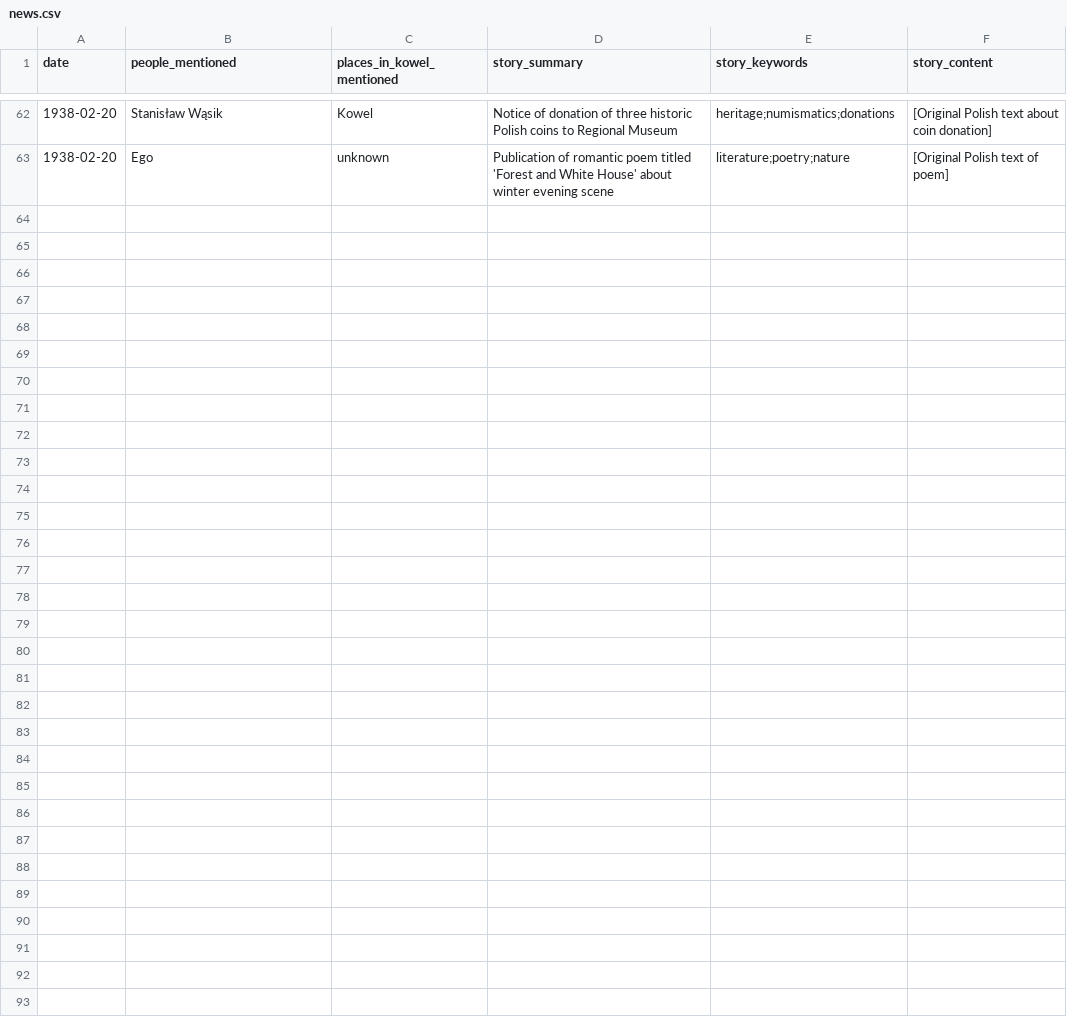
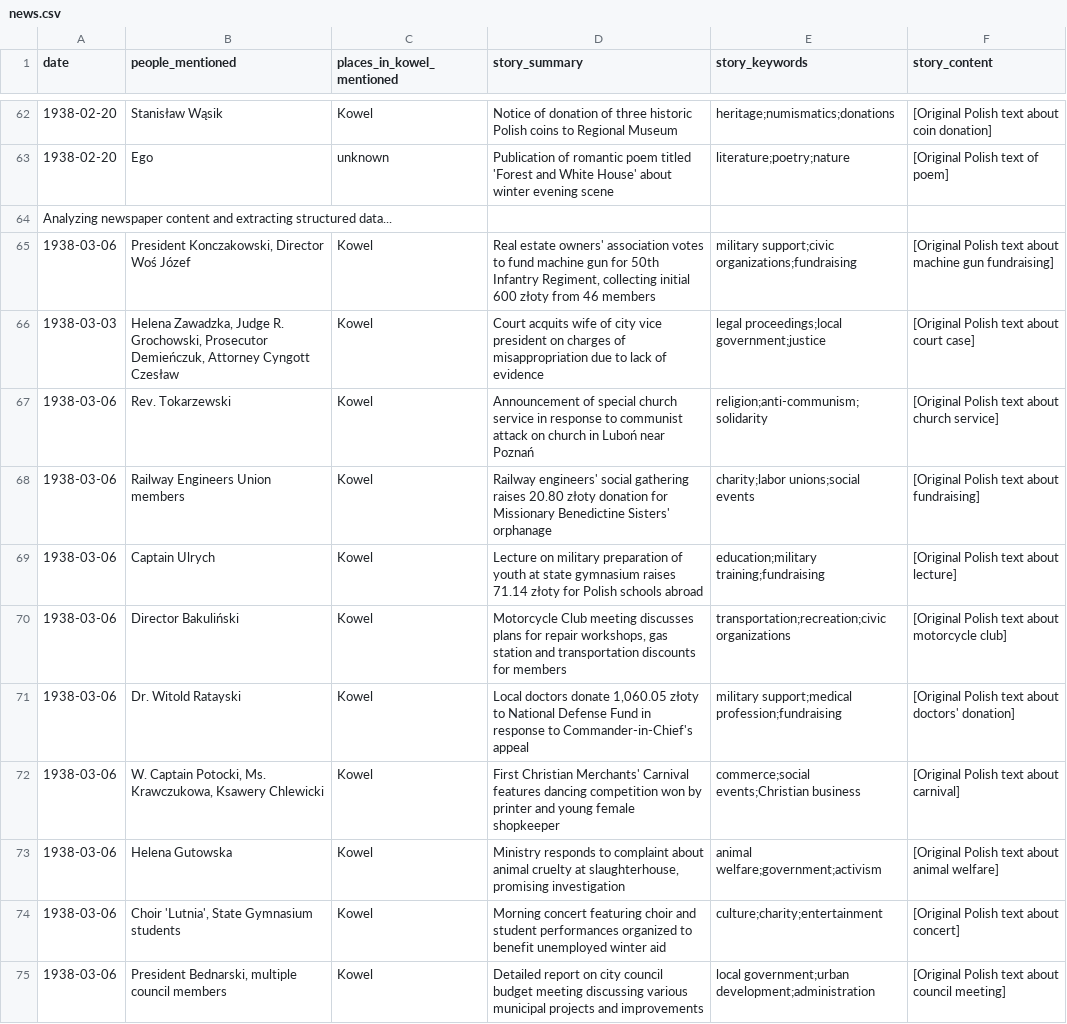
Before and after one commit to noveoko/kowel, a CSV file: archives/newspapers/news.csv, drawn as a sheet; only a part is shown, gaps mark what is left out; the diff names each change by its address in the sheet, - before the commit and + after, or states it on an @@ line.

Commit message:
Update news.csv

```diff
--- a/archives/newspapers/news.csv
+++ b/archives/newspapers/news.csv
+row 64: Analyzing newspaper content and extracting structured data...
+row 65: 1938-03-06 | President Konczakowski, Director Woś Józef | Kowel | Real estate owners' association votes to fund machine gun for 50th Infantry Regiment, collecting initial 600 złoty from 46 members | military support;civic organizations;fundraising | [Original Polish text about machine gun fundraising]
+row 66: 1938-03-03 | Helena Zawadzka, Judge R. Grochowski, Prosecutor Demieńczuk, Attorney Cyngott Czesław | Kowel | Court acquits wife of city vice president on charges of misappropriation due to lack of evidence | legal proceedings;local government;justice | [Original Polish text about court case]
+row 67: 1938-03-06 | Rev. Tokarzewski | Kowel | Announcement of special church service in response to communist attack on church in Luboń near Poznań | religion;anti-communism;solidarity | [Original Polish text about church service]
+row 68: 1938-03-06 | Railway Engineers Union members | Kowel | Railway engineers' social gathering raises 20.80 złoty donation for Missionary Benedictine Sisters' orphanage | charity;labor unions;social events | [Original Polish text about fundraising]
+row 69: 1938-03-06 | Captain Ulrych | Kowel | Lecture on military preparation of youth at state gymnasium raises 71.14 złoty for Polish schools abroad | education;military training;fundraising | [Original Polish text about lecture]
+row 70: 1938-03-06 | Director Bakuliński | Kowel | Motorcycle Club meeting discusses plans for repair workshops, gas station and transportation discounts for members | transportation;recreation;civic organizations | [Original Polish text about motorcycle club]
+row 71: 1938-03-06 | Dr. Witold Ratayski | Kowel | Local doctors donate 1,060.05 złoty to National Defense Fund in response to Commander-in-Chief's appeal | military support;medical profession;fundraising | [Original Polish text about doctors' donation]
+row 72: 1938-03-06 | W. Captain Potocki, Ms. Krawczukowa, Ksawery Chlewicki | Kowel | First Christian Merchants' Carnival features dancing competition won by printer and young female shopkeeper | commerce;social events;Christian business | [Original Polish text about carnival]
+row 73: 1938-03-06 | Helena Gutowska | Kowel | Ministry responds to complaint about animal cruelty at slaughterhouse, promising investigation | animal welfare;government;activism | [Original Polish text about animal welfare]
+row 74: 1938-03-06 | Choir 'Lutnia', State Gymnasium students | Kowel | Morning concert featuring choir and student performances organized to benefit unemployed winter aid | culture;charity;entertainment | [Original Polish text about concert]
+row 75: 1938-03-06 | President Bednarski, multiple council members | Kowel | Detailed report on city council budget meeting discussing various municipal projects and improvements | local government;urban development;administration | [Original Polish text about council meeting]
```
